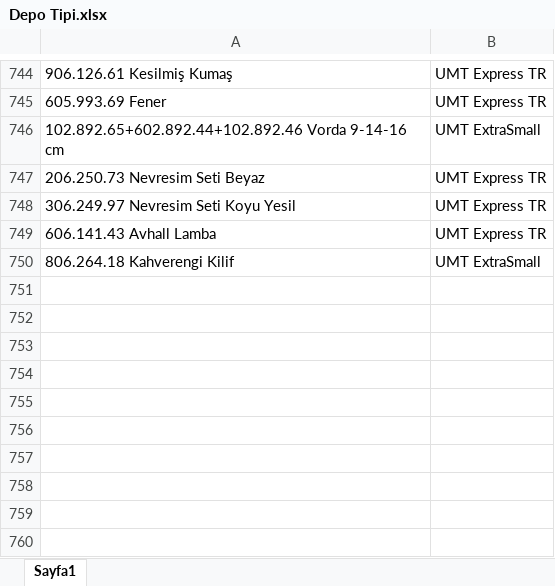
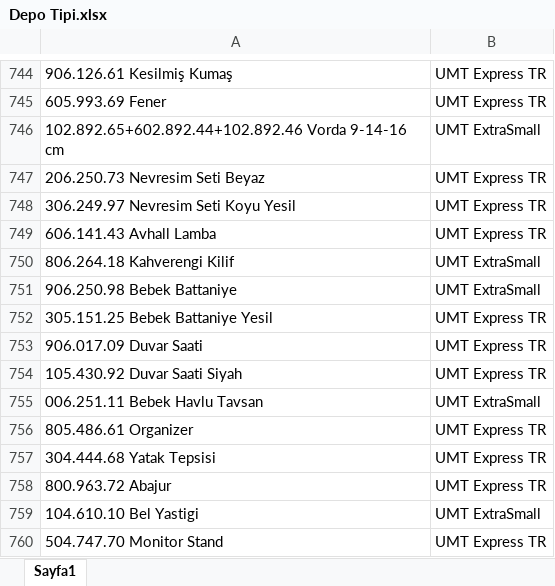
Before and after one commit to glafren/OMEGA, an Excel workbook: backend/stock/templates/Depo Tipi.xlsx, sheet Sayfa1, drawn as a sheet; only a part is shown, gaps mark what is left out; values as stored, in another font and other column widths than the file's, no borders; table styles not drawn; the diff names each change by its address in the sheet, - before the commit and + after, or states it on an @@ line.

Commit message:
data: update depot type product list

```diff
--- a/backend/stock/templates/Depo Tipi.xlsx (sheet Sayfa1)
+++ b/backend/stock/templates/Depo Tipi.xlsx (sheet Sayfa1)
+row 751: 906.250.98 Bebek Battaniye | UMT ExtraSmall
+row 752: 305.151.25 Bebek Battaniye Yesil | UMT Express TR
+row 753: 906.017.09 Duvar Saati | UMT Express TR
+row 754: 105.430.92 Duvar Saati Siyah | UMT Express TR
+row 755: 006.251.11 Bebek Havlu Tavsan | UMT ExtraSmall
+row 756: 805.486.61 Organizer | UMT Express TR
+row 757: 304.444.68 Yatak Tepsisi | UMT Express TR
+row 758: 800.963.72 Abajur | UMT Express TR
+row 759: 104.610.10 Bel Yastigi | UMT ExtraSmall
+row 760: 504.747.70 Monitor Stand | UMT Express TR
```
